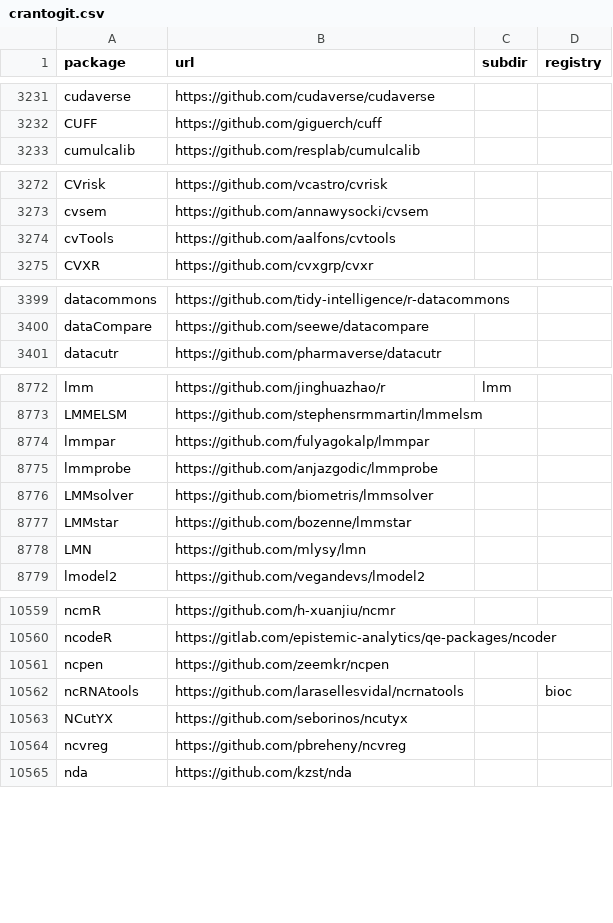
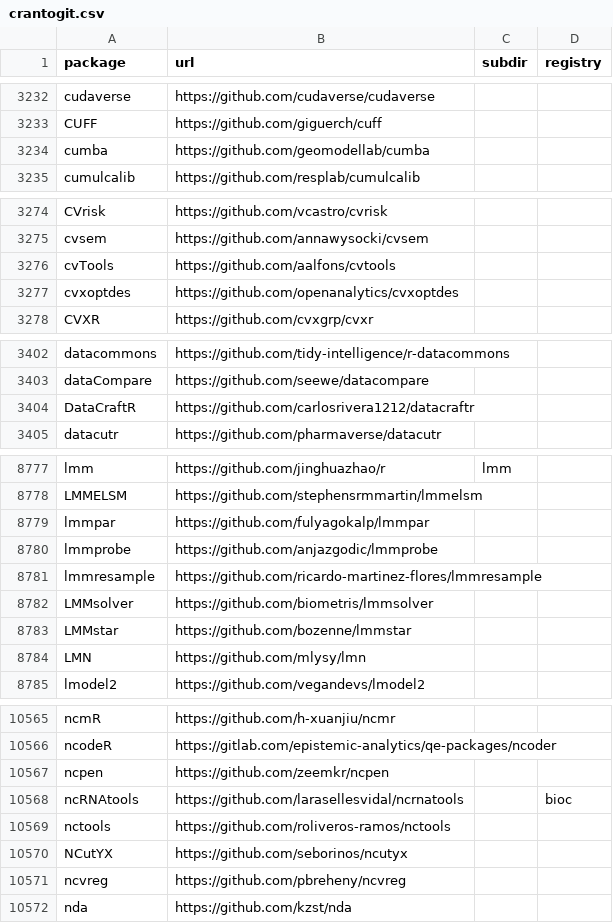
Before and after one commit to r-universe-org/cran-to-git, a CSV file: crantogit.csv, drawn as a sheet; only a part is shown, gaps mark what is left out; the diff covers the shown part only.

```diff
--- a/crantogit.csv
+++ b/crantogit.csv
@@ -3232,2 +3233,3 @@ cudaverse,https://github.com/cudaverse/cudaverse,,
 CUFF,https://github.com/giguerch/cuff,,
+cumba,https://github.com/geomodellab/cumba,,
 cumulcalib,https://github.com/resplab/cumulcalib,,
@@ -3274,2 +3276,3 @@ cvsem,https://github.com/annawysocki/cvsem,,
 cvTools,https://github.com/aalfons/cvtools,,
+cvxoptdes,https://github.com/openanalytics/cvxoptdes,,
 CVXR,https://github.com/cvxgrp/cvxr,,
@@ -3400,2 +3403,3 @@ datacommons,https://github.com/tidy-intelligence/r-datacommons,,
 dataCompare,https://github.com/seewe/datacompare,,
+DataCraftR,https://github.com/carlosrivera1212/datacraftr,,
 datacutr,https://github.com/pharmaverse/datacutr,,
@@ -8775,2 +8780,3 @@ lmmpar,https://github.com/fulyagokalp/lmmpar,,
 lmmprobe,https://github.com/anjazgodic/lmmprobe,,
+lmmresample,https://github.com/ricardo-martinez-flores/lmmresample,,
 LMMsolver,https://github.com/biometris/lmmsolver,,
@@ -10562,2 +10568,3 @@ ncpen,https://github.com/zeemkr/ncpen,,
 ncRNAtools,https://github.com/larasellesvidal/ncrnatools,,bioc
+nctools,https://github.com/roliveros-ramos/nctools,,
 NCutYX,https://github.com/seborinos/ncutyx,,
```
Also changed, not shown: 6 added rows and 2 removed rows elsewhere in this file, universes.csv, 19 other files.
